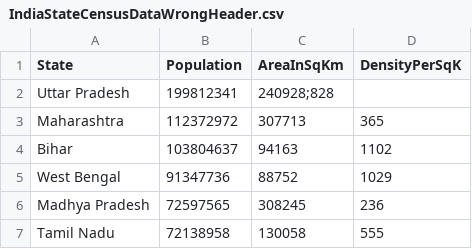
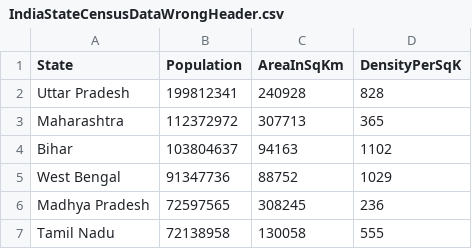
Before and after one commit to ToodlyDave/BridgelabzIndianCensus, a CSV file: src/main/resources/IndiaStateCensusDataWrongHeader.csv, drawn as a sheet; only a part is shown.

```diff
--- a/src/main/resources/IndiaStateCensusDataWrongHeader.csv
+++ b/src/main/resources/IndiaStateCensusDataWrongHeader.csv
@@ -1,3 +1,3 @@
 State,Population,AreaInSqKm,DensityPerSqK
-Uttar Pradesh,199812341,240928;828
+Uttar Pradesh,199812341,240928,828
 Maharashtra,112372972,307713,365
```
Also changed, not shown: src/main/resources/IndiaStateCensusDataWrongDelimiter.csv, 3 other files.
